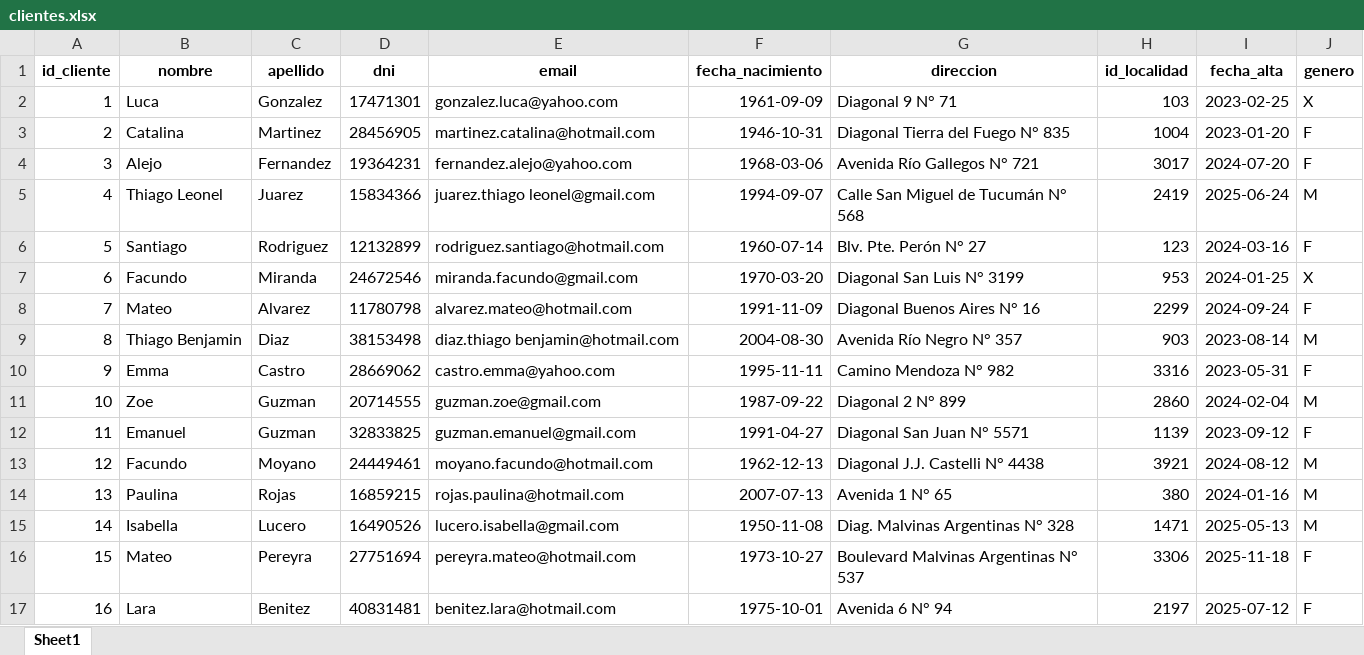
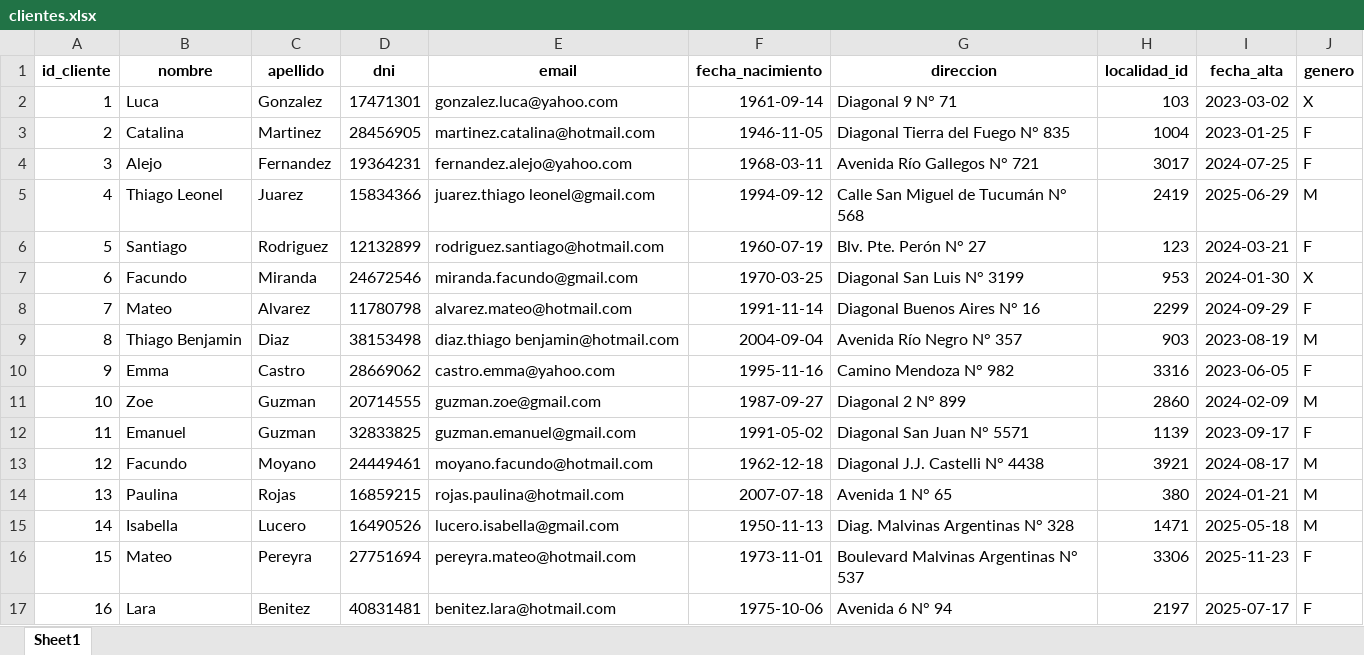
Before and after one commit to milagrosna13/tesis-bi-dw, an Excel workbook: data/raw/clientes.xlsx, sheet Sheet1, drawn as a sheet; only a part is shown; values as stored, in another font and other column widths than the file's, no borders; the diff covers the shown part only; the diff names each change by its address in the sheet, - before the commit and + after, or states it on an @@ line.

```diff
--- a/data/raw/clientes.xlsx (sheet Sheet1)
+++ b/data/raw/clientes.xlsx (sheet Sheet1)
-H1: id_localidad
+H1: localidad_id
-F2 (fecha_nacimiento): 1961-09-09
+F2 (fecha_nacimiento): 1961-09-14
-I2 (fecha_alta): 2023-02-25
+I2 (fecha_alta): 2023-03-02
-F3 (fecha_nacimiento): 1946-10-31
+F3 (fecha_nacimiento): 1946-11-05
-I3 (fecha_alta): 2023-01-20
+I3 (fecha_alta): 2023-01-25
-F4 (fecha_nacimiento): 1968-03-06
+F4 (fecha_nacimiento): 1968-03-11
-I4 (fecha_alta): 2024-07-20
+I4 (fecha_alta): 2024-07-25
-F5 (fecha_nacimiento): 1994-09-07
+F5 (fecha_nacimiento): 1994-09-12
-I5 (fecha_alta): 2025-06-24
+I5 (fecha_alta): 2025-06-29
-F6 (fecha_nacimiento): 1960-07-14
+F6 (fecha_nacimiento): 1960-07-19
-I6 (fecha_alta): 2024-03-16
+I6 (fecha_alta): 2024-03-21
-F7 (fecha_nacimiento): 1970-03-20
+F7 (fecha_nacimiento): 1970-03-25
-I7 (fecha_alta): 2024-01-25
+I7 (fecha_alta): 2024-01-30
-F8 (fecha_nacimiento): 1991-11-09
+F8 (fecha_nacimiento): 1991-11-14
-I8 (fecha_alta): 2024-09-24
+I8 (fecha_alta): 2024-09-29
-F9 (fecha_nacimiento): 2004-08-30
+F9 (fecha_nacimiento): 2004-09-04
-I9 (fecha_alta): 2023-08-14
+I9 (fecha_alta): 2023-08-19
-F10 (fecha_nacimiento): 1995-11-11
+F10 (fecha_nacimiento): 1995-11-16
-I10 (fecha_alta): 2023-05-31
+I10 (fecha_alta): 2023-06-05
-F11 (fecha_nacimiento): 1987-09-22
+F11 (fecha_nacimiento): 1987-09-27
-I11 (fecha_alta): 2024-02-04
+I11 (fecha_alta): 2024-02-09
-F12 (fecha_nacimiento): 1991-04-27
+F12 (fecha_nacimiento): 1991-05-02
-I12 (fecha_alta): 2023-09-12
+I12 (fecha_alta): 2023-09-17
-F13 (fecha_nacimiento): 1962-12-13
+F13 (fecha_nacimiento): 1962-12-18
-I13 (fecha_alta): 2024-08-12
+I13 (fecha_alta): 2024-08-17
-F14 (fecha_nacimiento): 2007-07-13
+F14 (fecha_nacimiento): 2007-07-18
-I14 (fecha_alta): 2024-01-16
+I14 (fecha_alta): 2024-01-21
-F15 (fecha_nacimiento): 1950-11-08
+F15 (fecha_nacimiento): 1950-11-13
-I15 (fecha_alta): 2025-05-13
+I15 (fecha_alta): 2025-05-18
-F16 (fecha_nacimiento): 1973-10-27
+F16 (fecha_nacimiento): 1973-11-01
-I16 (fecha_alta): 2025-11-18
+I16 (fecha_alta): 2025-11-23
-F17 (fecha_nacimiento): 1975-10-01
+F17 (fecha_nacimiento): 1975-10-06
-I17 (fecha_alta): 2025-07-12
+I17 (fecha_alta): 2025-07-17
```
Also changed, not shown: 968 edited cells elsewhere in this sheet, 14 other files.
